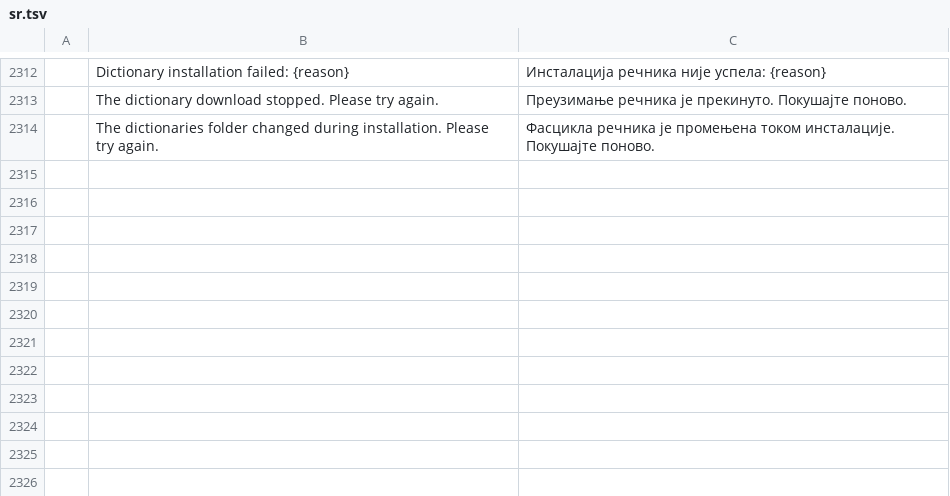
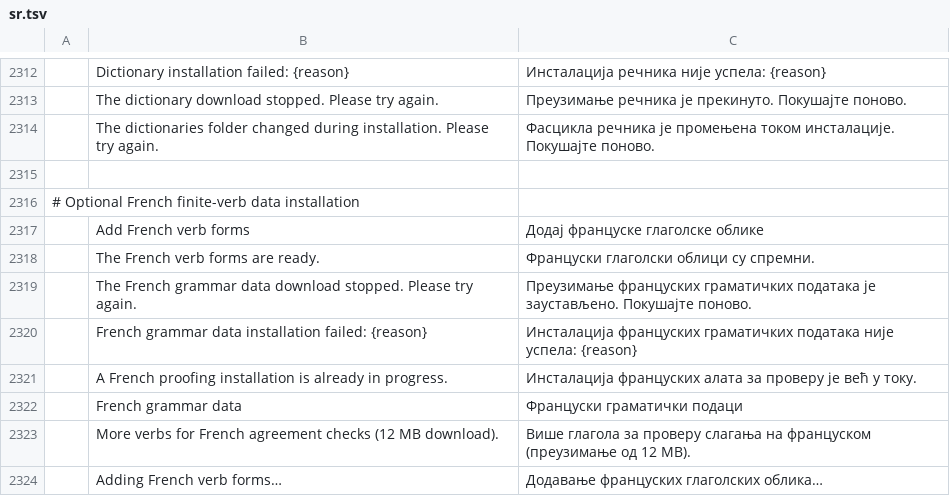
Before and after one commit to totoz64/wordcraft, a TSV file: crates/ui-egui/src/i18n/sr.tsv, drawn as a sheet; only a part is shown, gaps mark what is left out.

```diff
--- a/crates/ui-egui/src/i18n/sr.tsv
+++ b/crates/ui-egui/src/i18n/sr.tsv
@@ -2314 +2314,11 @@
 	The dictionaries folder changed during installation. Please try again.	Фасцикла речника је промењена током инсталације. Покушајте поново.
+
+# Optional French finite-verb data installation
+	Add French verb forms	Додај француске глаголске облике
+	The French verb forms are ready.	Француски глаголски облици су спремни.
+	The French grammar data download stopped. Please try again.	Преузимање француских граматичких података је заустављено. Покушајте поново.
+	French grammar data installation failed: {reason}	Инсталација француских граматичких података није успела: {reason}
+	A French proofing installation is already in progress.	Инсталација француских алата за проверу је већ у току.
+	French grammar data	Француски граматички подаци
+	More verbs for French agreement checks (12 MB download).	Више глагола за проверу слагања на француском (преузимање од 12 MB).
+	Adding French verb forms…	Додавање француских глаголских облика…
```
Also changed, not shown: crates/ui-egui/src/i18n/bg.tsv, crates/ui-egui/src/i18n/ja.tsv, 37 other files.
